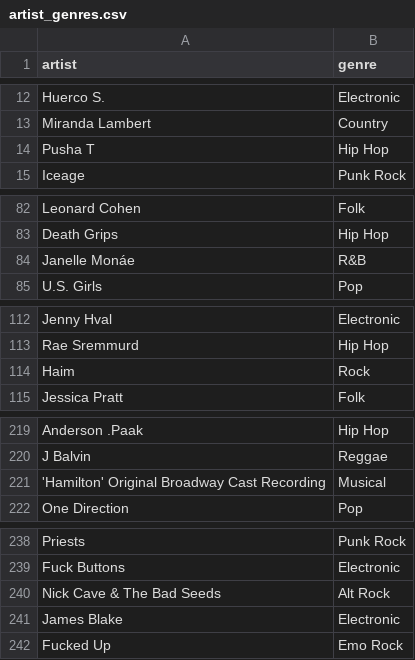
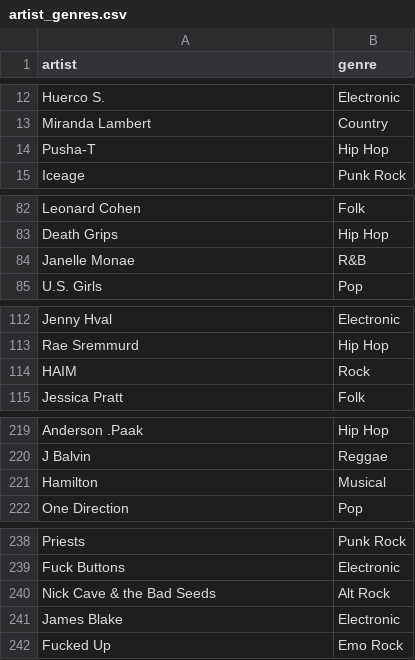
Before and after one commit to awray3/albums2010-2019, a CSV file: data/artist_genres.csv, drawn as a sheet; only a part is shown, gaps mark what is left out.

Commit message:
Minor fixes

```diff
--- a/data/artist_genres.csv
+++ b/data/artist_genres.csv
@@ -13,3 +13,3 @@ Huerco S.,Electronic
 Miranda Lambert,Country
-Pusha T,Hip Hop
+Pusha-T,Hip Hop
 Iceage,Punk Rock
@@ -83,3 +83,3 @@ Leonard Cohen,Folk
 Death Grips,Hip Hop
-Janelle Monáe,R&B
+Janelle Monae,R&B
 U.S. Girls,Pop
@@ -113,3 +113,3 @@ Jenny Hval,Electronic
 Rae Sremmurd,Hip Hop
-Haim,Rock
+HAIM,Rock
 Jessica Pratt,Folk
@@ -220,3 +220,3 @@ Anderson .Paak,Hip Hop
 J Balvin,Reggae
-'Hamilton' Original Broadway Cast Recording,Musical
+Hamilton,Musical
 One Direction,Pop
@@ -239,3 +239,3 @@ Priests,Punk Rock
 Fuck Buttons,Electronic
-Nick Cave & The Bad Seeds,Alt Rock
+Nick Cave & the Bad Seeds,Alt Rock
 James Blake,Electronic
```
